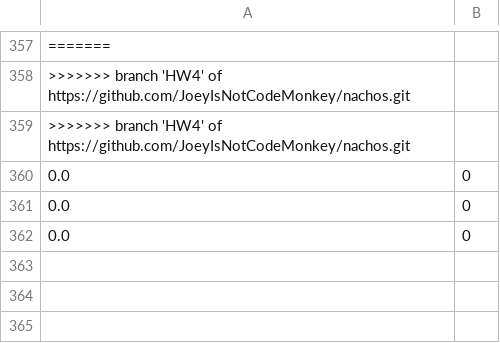
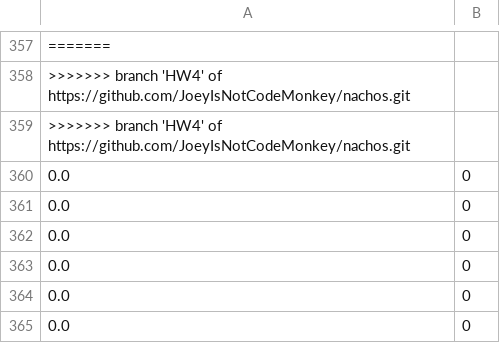
Before and after one commit to JoeyIsNotCodeMonkey/nachos, a CSV file: CPU_data.csv, drawn as a sheet; only a part is shown, gaps mark what is left out; the diff names each change by its address in the sheet, - before the commit and + after, or states it on an @@ line.

```diff
--- a/CPU_data.csv
+++ b/CPU_data.csv
+row 363: 0.0 | 0
+row 364: 0.0 | 0
+row 365: 0.0 | 0
```
Also changed, not shown: 4 other files.
